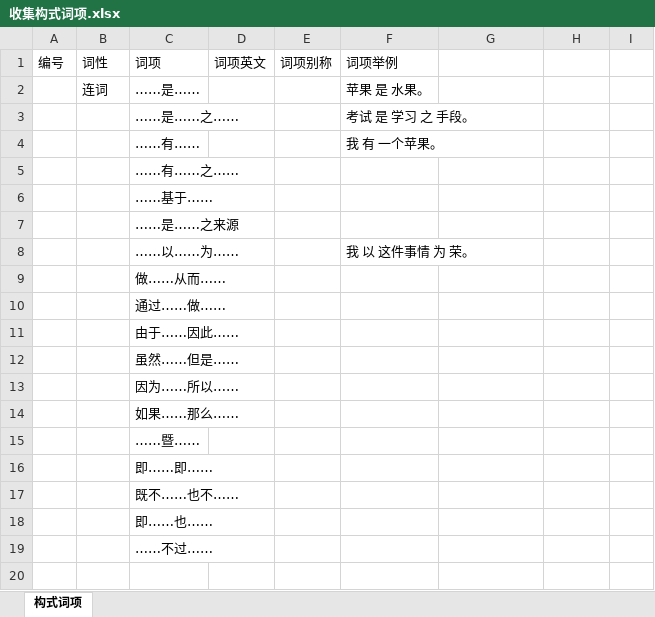
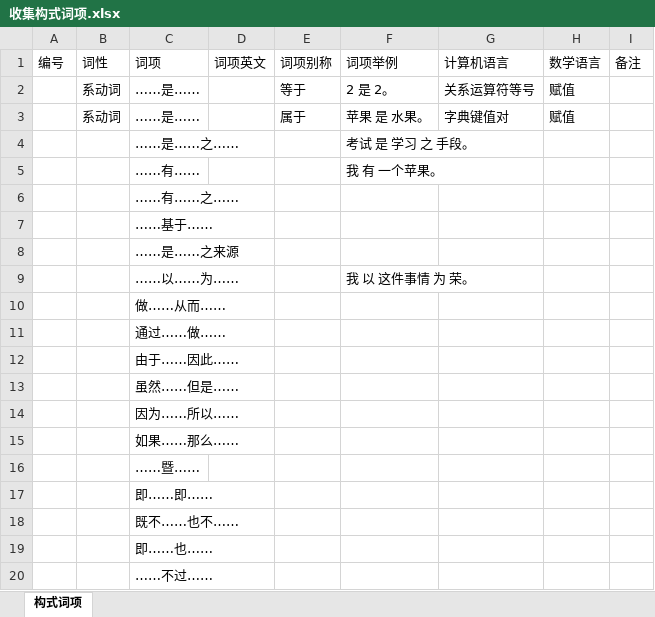
Before and after one commit to EntelechySystem/EntelechySystem_theory, an Excel workbook: Notes/构式/收集构式词项.xlsx, sheet 构式词项, drawn as a sheet; values as stored, in another font and other column widths than the file's, no borders; addresses are those after the commit; the diff names each change by its address in the sheet, - before the commit and + after, or states it on an @@ line.

```diff
--- a/Notes/构式/收集构式词项.xlsx (sheet 构式词项)
+++ b/Notes/构式/收集构式词项.xlsx (sheet 构式词项)
-G1: (empty)
+G1: 计算机语言
-H1: (empty)
+H1: 数学语言
-I1: (empty)
+I1: 备注
+row 2:  | 系动词 | ……是…… |  | 等于 | 2 是 2。 | 关系运算符等号 | 赋值
-B3: 连词
+B3: 系动词
-E3: (empty)
+E3: 属于
-G3: (empty)
+G3: 字典键值对
-H3: (empty)
+H3: 赋值
```
Also changed, not shown: 13 other files.
